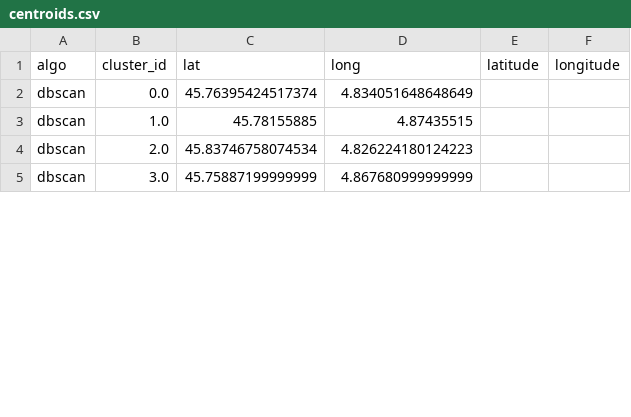
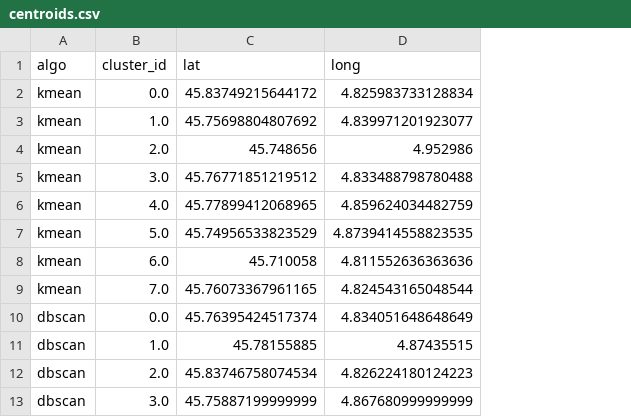
Before and after one commit to Jhouny/Flickr-Clustering, a CSV file: data/centroids.csv, drawn as a sheet; only a part is shown; removed rows and columns are numbered as before the commit, all else as after; the diff covers the shown part only; the diff names each change by its address in the sheet, - before the commit and + after, or states it on an @@ line.

Commit message:
corrected column names centroids.csv

```diff
--- a/data/centroids.csv
+++ b/data/centroids.csv
-column E (latitude), empty
-column F (longitude), empty
+row 2: kmean | 0.0 | 45.83749215644172 | 4.825983733128834
+row 3: kmean | 1.0 | 45.75698804807692 | 4.839971201923077
+row 4: kmean | 2.0 | 45.748656 | 4.952986
+row 5: kmean | 3.0 | 45.76771851219512 | 4.833488798780488
+row 6: kmean | 4.0 | 45.77899412068965 | 4.859624034482759
+row 7: kmean | 5.0 | 45.74956533823529 | 4.8739414558823535
+row 8: kmean | 6.0 | 45.710058 | 4.811552636363636
+row 9: kmean | 7.0 | 45.76073367961165 | 4.824543165048544
```
Also changed, not shown: 8 removed rows and 2 edited cells elsewhere in this file, 1 other file.
